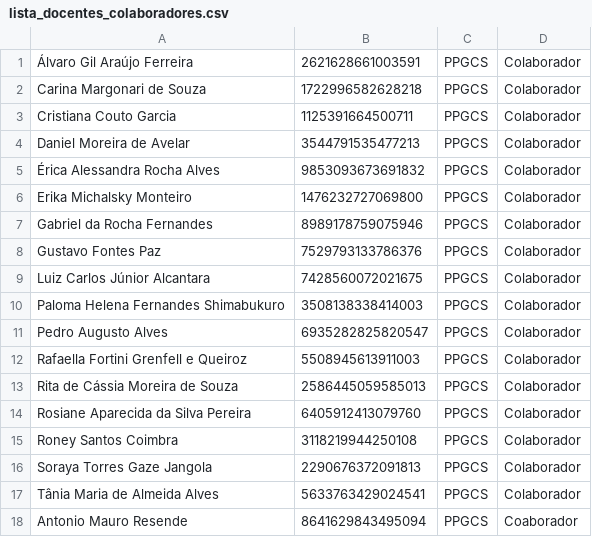
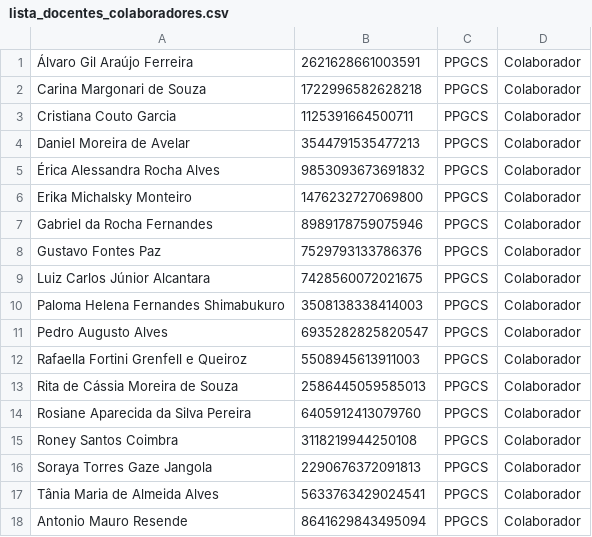
Before and after one commit to makaires77/ppgcs, a CSV file: _data/powerbi/lista_docentes_colaboradores.csv, drawn as a sheet.

Commit message:
Correção ortográfica

```diff
--- a/_data/powerbi/lista_docentes_colaboradores.csv
+++ b/_data/powerbi/lista_docentes_colaboradores.csv
@@ -17,2 +17,2 @@ Soraya Torres Gaze Jangola,2290676372091813,PPGCS,Colaborador
 Tânia Maria de Almeida Alves,5633763429024541,PPGCS,Colaborador
-Antonio Mauro Resende, 8641629843495094, PPGCS, Coaborador
+Antonio Mauro Resende,8641629843495094, PPGCS, Colaborador
```
